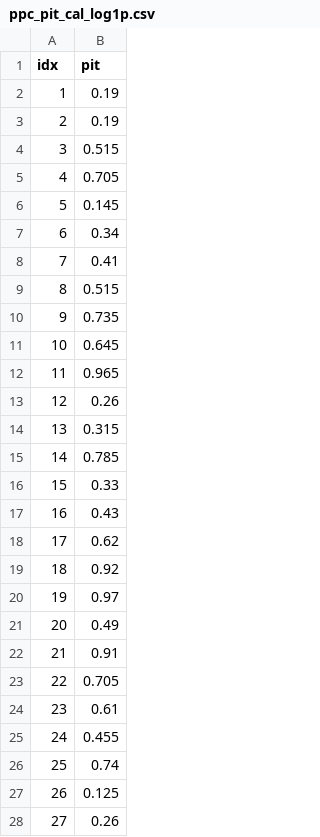
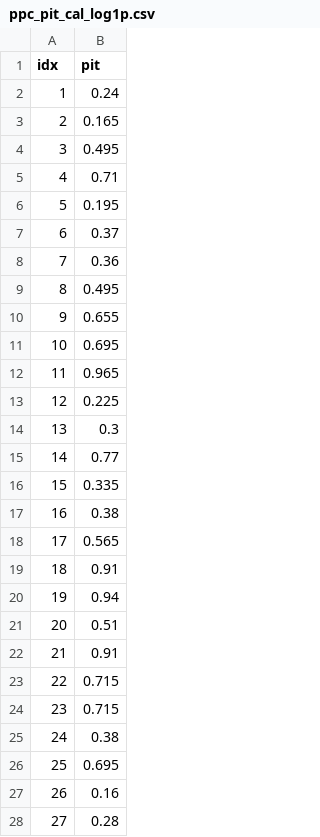
Before and after one commit to jhite-eco-epi/Landuse-water-quality-copepods, a CSV file: sem_runner/results_piecewise/model15_logging_temp_do_chl_ph_cal_cyc_norescor/ppc_pit_cal_log1p.csv, drawn as a sheet; only a part is shown; the diff covers the shown part only.

```diff
--- a/sem_runner/results_piecewise/model15_logging_temp_do_chl_ph_cal_cyc_norescor/ppc_pit_cal_log1p.csv
+++ b/sem_runner/results_piecewise/model15_logging_temp_do_chl_ph_cal_cyc_norescor/ppc_pit_cal_log1p.csv
@@ -1,28 +1,28 @@
 idx,pit
-1,0.19
-2,0.19
-3,0.515
-4,0.705
-5,0.145
-6,0.34
-7,0.41
-8,0.515
-9,0.735
-10,0.645
+1,0.24
+2,0.165
+3,0.495
+4,0.71
+5,0.195
+6,0.37
+7,0.36
+8,0.495
+9,0.655
+10,0.695
 11,0.965
-12,0.26
-13,0.315
-14,0.785
-15,0.33
-16,0.43
-17,0.62
-18,0.92
-19,0.97
-20,0.49
+12,0.225
+13,0.3
+14,0.77
+15,0.335
+16,0.38
+17,0.565
+18,0.91
+19,0.94
+20,0.51
 21,0.91
-22,0.705
-23,0.61
-24,0.455
-25,0.74
-26,0.125
-27,0.26
+22,0.715
+23,0.715
+24,0.38
+25,0.695
+26,0.16
+27,0.28
```
Also changed, not shown: 10 edited cells elsewhere in this file, sem_runner/results_piecewise/model15_logging_temp_do_chl_ph_cal_cyc_norescor/ppc_pit_chl_log1p.csv, sem_runner/results_piecewise/model15_logging_temp_do_chl_ph_cal_cyc_norescor/ppc_pit_cyc_log1p.csv, 31 other files.
